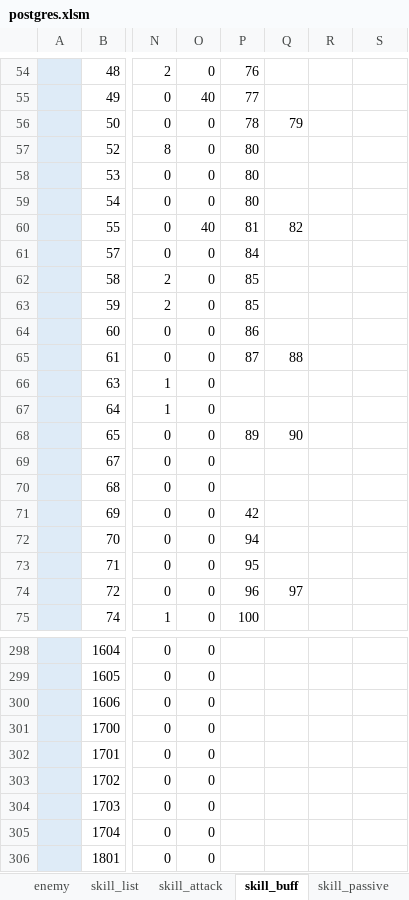
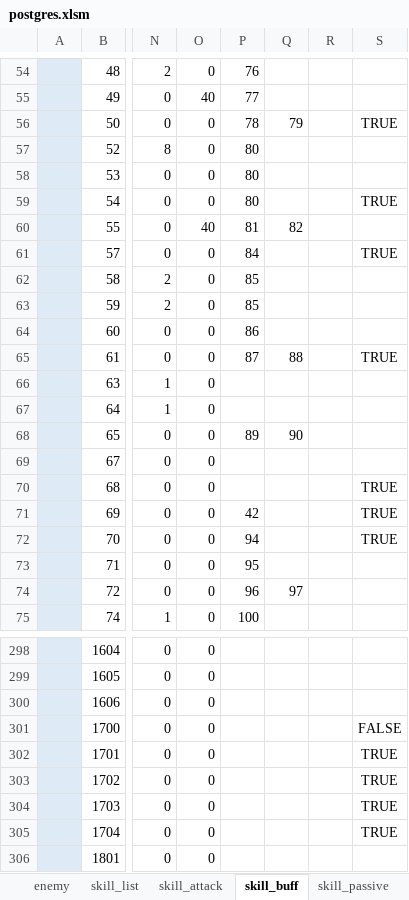
Before and after one commit to reliruleru00/hevburn, an Excel workbook: postgres.xlsm, sheet skill_buff, drawn as a sheet; only a part is shown, gaps mark what is left out; values as stored, in another font and other column widths than the file's, no borders; charts and pictures not drawn; the diff covers the shown part only; the diff names each change by its address in the sheet, - before the commit and + after, or states it on an @@ line.

```diff
--- a/postgres.xlsm (sheet skill_buff)
+++ b/postgres.xlsm (sheet skill_buff)
-S56: (empty)
+S56: TRUE
-S59: (empty)
+S59: TRUE
-S61: (empty)
+S61: TRUE
-S65: (empty)
+S65: TRUE
-S70:S72: (empty)
+S70:S72: TRUE
-S301: (empty)
+S301: FALSE
-S302:S305: (empty)
+S302:S305: TRUE
```
Also changed, not shown: 24 edited cells elsewhere in this sheet, 2 other files.
